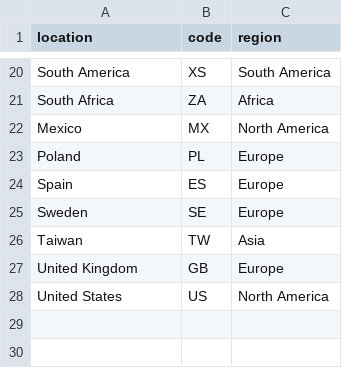
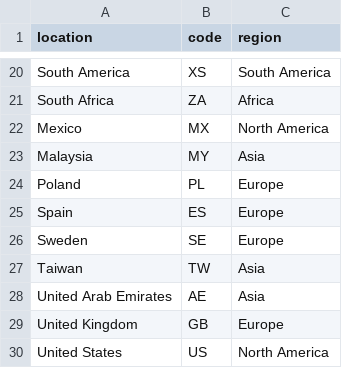
Before and after one commit to dldx/kissaten, a CSV file: src/kissaten/database/roaster_location_codes.csv, drawn as a sheet; only a part is shown, gaps mark what is left out; the diff names each change by its address in the sheet, - before the commit and + after, or states it on an @@ line.

Commit message:
Add scrapers for various coffee roasters with AI-powered extraction
- Implement Mirra Coffee scraper for hyper-local, single-producer lots.
- Implement Modcup Coffee scraper for modern and traditional coffee expressions.
- Implement Momos Coffee scraper for Korean specialty coffee offerings.
- Implement Ona Coffee scraper focusing on single-origin beans and blends.
- Implement One Half Coffee scraper for Malaysian specialty coffee.
- Implement Prodigal Coffee scraper for UK specialty coffee.
- Implement Revel Coffee scraper for Montana specialty coffee.
- Implement Rogue Wave Coffee scraper for Canadian specialty coffee.
- Implement S&W Roasting scraper with a note on cookie handling requirement.

```diff
--- a/src/kissaten/database/roaster_location_codes.csv
+++ b/src/kissaten/database/roaster_location_codes.csv
+row 23: Malaysia | MY | Asia
+row 28: United Arab Emirates | AE | Asia
```
Also changed, not shown: 17 other files.
